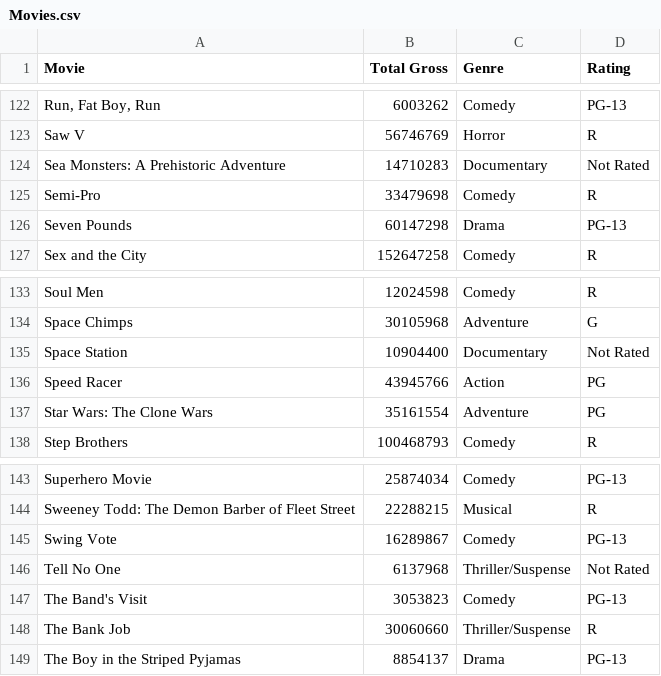
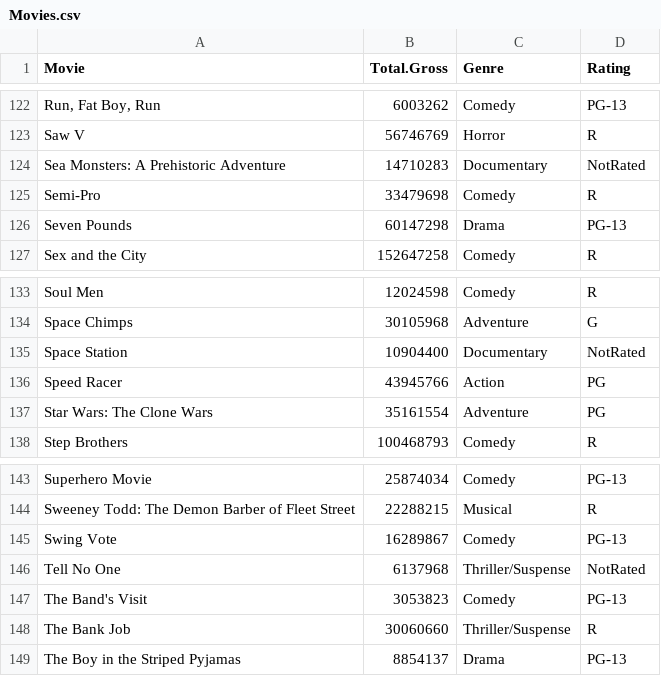
Before and after one commit to grinnell-statistics/STA310data, a CSV file: Movies.csv, drawn as a sheet; only a part is shown, gaps mark what is left out; the diff covers the shown part only.

```diff
--- a/Movies.csv
+++ b/Movies.csv
@@ -1 +1 @@
-Movie,Total Gross,Genre,Rating
+"Movie","Total.Gross","Genre","Rating"
@@ -124 +124 @@ Saw V,56746769,Horror, R
-Sea Monsters: A Prehistoric Adventure,14710283,Documentary, Not Rated
+"Sea Monsters: A Prehistoric Adventure",14710283,"Documentary","NotRated"
@@ -135 +135 @@ Space Chimps,30105968,Adventure, G
-Space Station,10904400,Documentary, Not Rated
+"Space Station",10904400,"Documentary","NotRated"
@@ -146 +146 @@ Swing Vote,16289867,Comedy, PG-13
-Tell No One,6137968,Thriller/Suspense, Not Rated
+"Tell No One",6137968,"Thriller/Suspense","NotRated"
```
Also changed, not shown: 5 edited cells elsewhere in this file.
